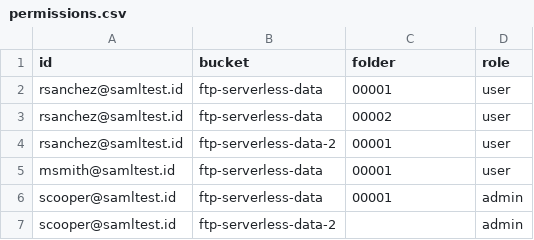
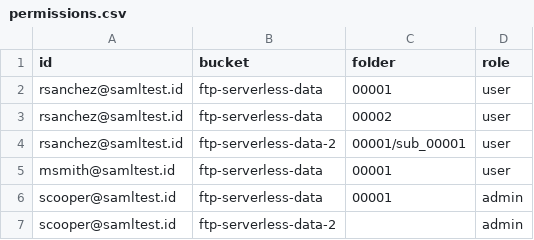
Before and after one commit to davidayalas/aws-ftp-s3-serverless, a CSV file: data/permissions.csv, drawn as a sheet.

```diff
--- a/data/permissions.csv
+++ b/data/permissions.csv
@@ -3,3 +3,3 @@ rsanchez@samltest.id,ftp-serverless-data,00001,user
 rsanchez@samltest.id,ftp-serverless-data,00002,user
-rsanchez@samltest.id,ftp-serverless-data-2,00001,user
+rsanchez@samltest.id,ftp-serverless-data-2,00001/sub_00001,user
 msmith@samltest.id,ftp-serverless-data,00001,user
```
Also changed, not shown: 6 other files.
